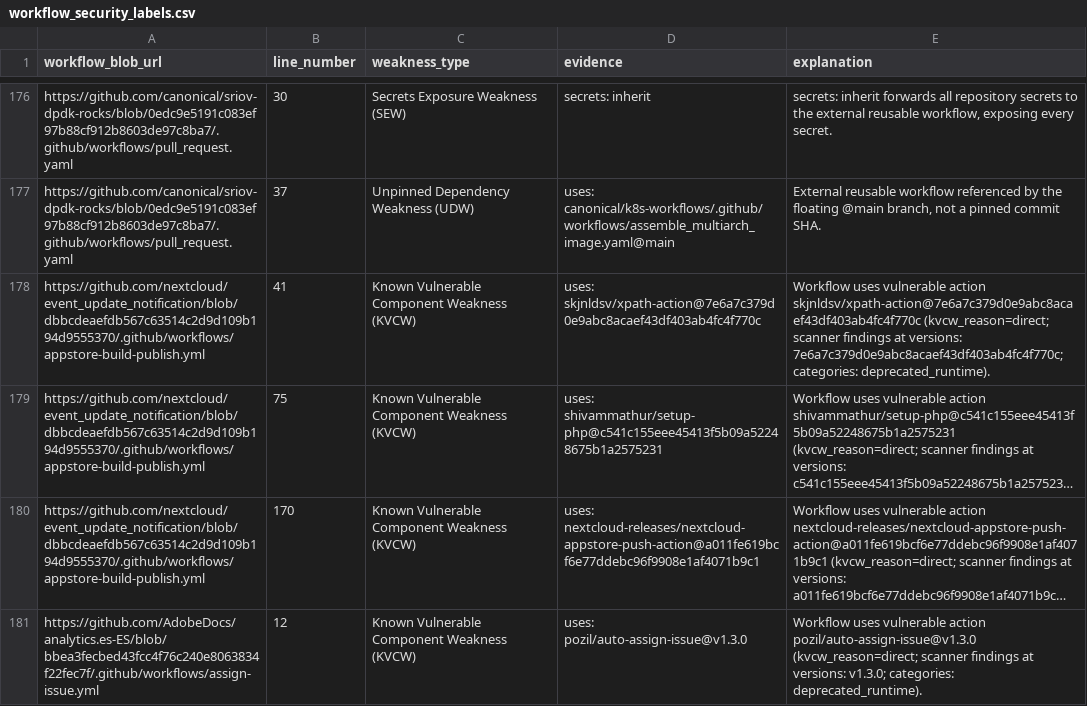
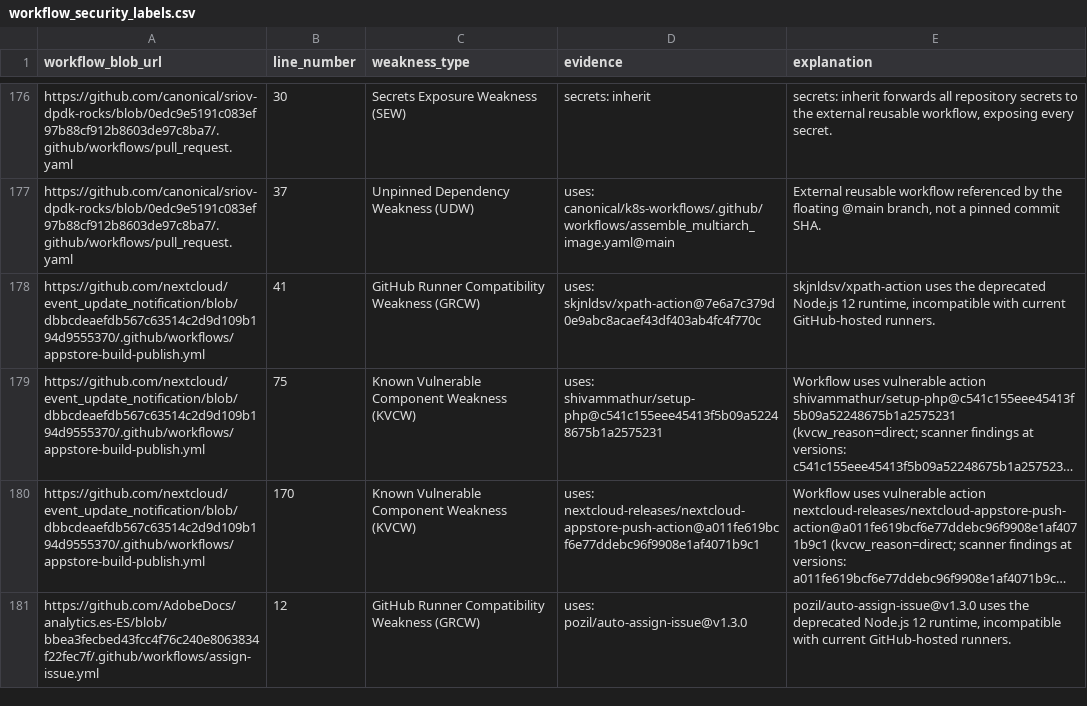
Before and after one commit to sparkrew/42, a CSV file: data/workflow_security_labels.csv, drawn as a sheet; only a part is shown, gaps mark what is left out; long unchanged cells end in …; the diff covers the shown part only; the diff names each change by its address in the sheet, - before the commit and + after, or states it on an @@ line.

Commit message:
update workflow labels

```diff
--- a/data/workflow_security_labels.csv
+++ b/data/workflow_security_labels.csv
-C178 (weakness_type): Known Vulnerable Component Weakness (KVCW)
+C178 (weakness_type): GitHub Runner Compatibility Weakness (GRCW)
-E178 (explanation): Workflow uses vulnerable action skjnldsv/xpath-action@7e6a7c379d0e9abc8acaef43df403ab4fc4f770c (kvcw_reason=direct; scanner findings at versions: 7e6a7c379d0e9abc8acaef43df403ab4fc4f770c; categories: deprecated_runtime).
+E178 (explanation): skjnldsv/xpath-action uses the deprecated Node.js 12 runtime, incompatible with current GitHub-hosted runners.
-C181 (weakness_type): Known Vulnerable Component Weakness (KVCW)
+C181 (weakness_type): GitHub Runner Compatibility Weakness (GRCW)
-E181 (explanation): Workflow uses vulnerable action pozil/auto-assign-issue@v1.3.0 (kvcw_reason=direct; scanner findings at versions: v1.3.0; categories: deprecated_runtime).
+E181 (explanation): pozil/auto-assign-issue@v1.3.0 uses the deprecated Node.js 12 runtime, incompatible with current GitHub-hosted runners.
```
Also changed, not shown: 8 edited cells elsewhere in this file.
